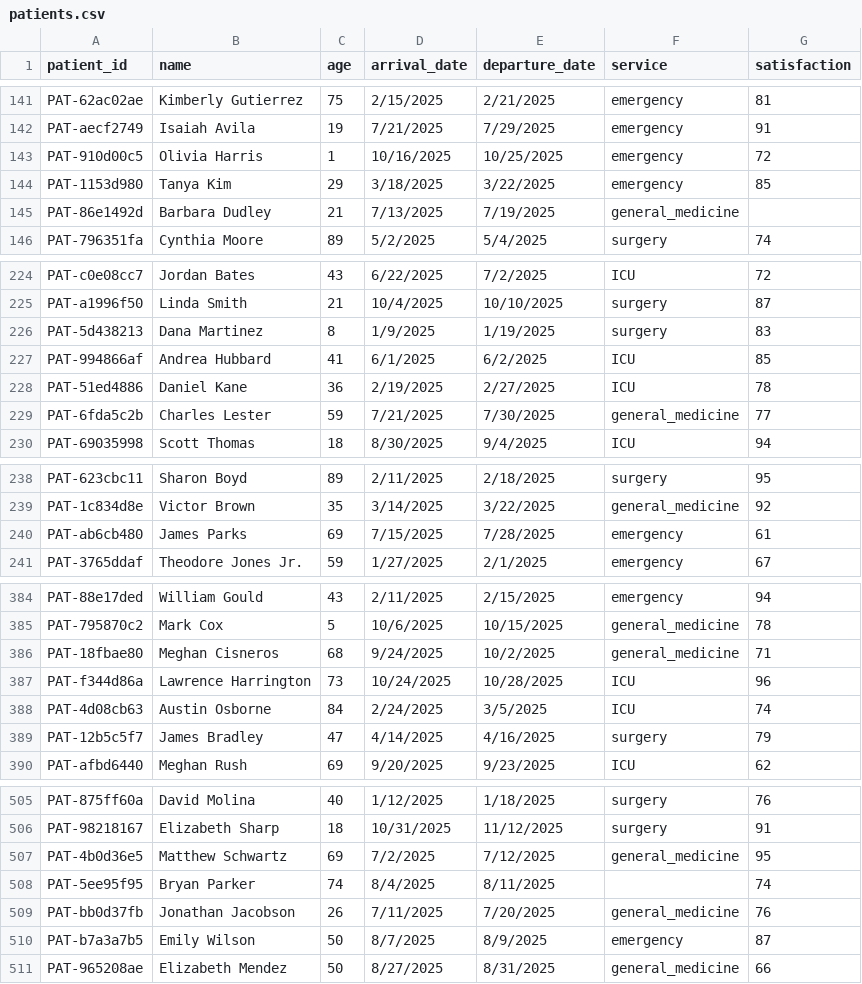
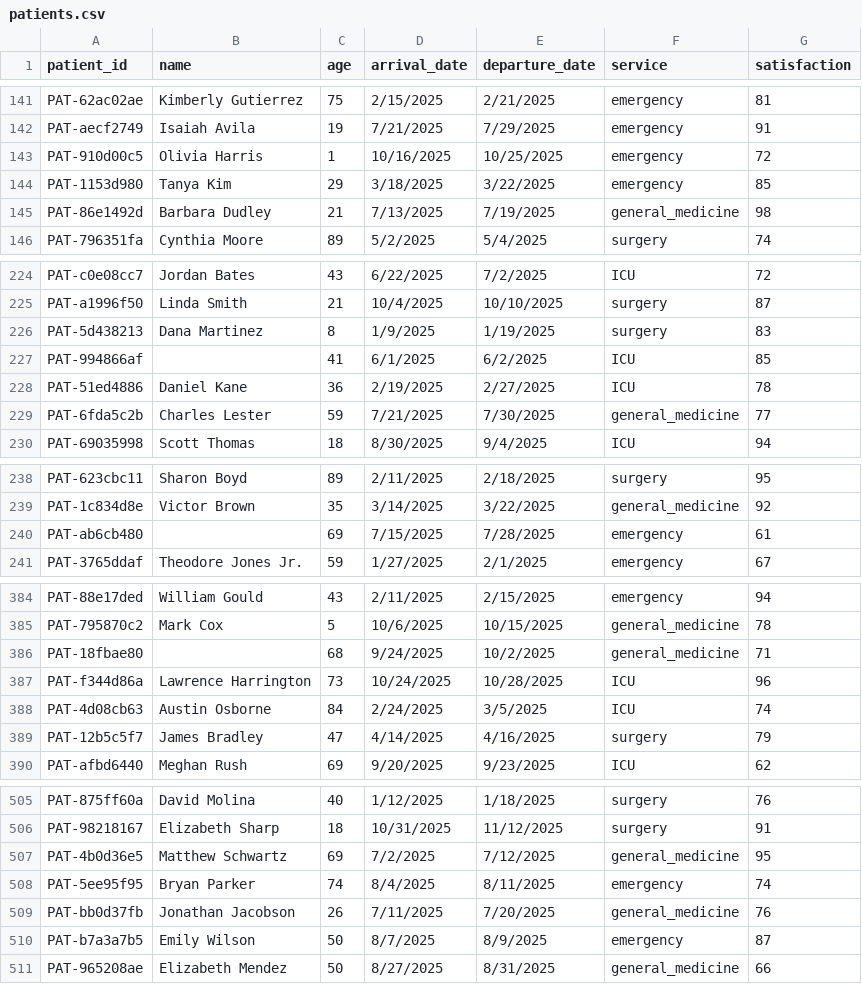
Before and after one commit to Esha-Mirza/Hospital-Bed-Management-Staff-and-Patient-Analysis, a CSV file: Data/patients.csv, drawn as a sheet; only a part is shown, gaps mark what is left out; the diff covers the shown part only.

```diff
--- a/Data/patients.csv
+++ b/Data/patients.csv
@@ -144,3 +144,3 @@ PAT-910d00c5,Olivia Harris,1,10/16/2025,10/25/2025,emergency,72
 PAT-1153d980,Tanya Kim,29,3/18/2025,3/22/2025,emergency,85
-PAT-86e1492d,Barbara Dudley,21,7/13/2025,7/19/2025,general_medicine,
+PAT-86e1492d,Barbara Dudley,21,7/13/2025,7/19/2025,general_medicine,98
 PAT-796351fa,Cynthia Moore,89,5/2/2025,5/4/2025,surgery,74
@@ -226,3 +226,3 @@ PAT-a1996f50,Linda Smith,21,10/4/2025,10/10/2025,surgery,87
 PAT-5d438213,Dana Martinez,8,1/9/2025,1/19/2025,surgery,83
-PAT-994866af,Andrea Hubbard,41,6/1/2025,6/2/2025,ICU,85
+PAT-994866af,,41,6/1/2025,6/2/2025,ICU,85
 PAT-51ed4886,Daniel Kane,36,2/19/2025,2/27/2025,ICU,78
@@ -239,3 +239,3 @@ PAT-623cbc11,Sharon Boyd,89,2/11/2025,2/18/2025,surgery,95
 PAT-1c834d8e,Victor Brown,35,3/14/2025,3/22/2025,general_medicine,92
-PAT-ab6cb480,James Parks,69,7/15/2025,7/28/2025,emergency,61
+PAT-ab6cb480,,69,7/15/2025,7/28/2025,emergency,61
 PAT-3765ddaf,Theodore Jones Jr.,59,1/27/2025,2/1/2025,emergency,67
@@ -385,3 +385,3 @@ PAT-88e17ded,William Gould,43,2/11/2025,2/15/2025,emergency,94
 PAT-795870c2,Mark Cox,5,10/6/2025,10/15/2025,general_medicine,78
-PAT-18fbae80,Meghan Cisneros,68,9/24/2025,10/2/2025,general_medicine,71
+PAT-18fbae80,,68,9/24/2025,10/2/2025,general_medicine,71
 PAT-f344d86a,Lawrence Harrington,73,10/24/2025,10/28/2025,ICU,96
@@ -507,3 +507,3 @@ PAT-98218167,Elizabeth Sharp,18,10/31/2025,11/12/2025,surgery,91
 PAT-4b0d36e5,Matthew Schwartz,69,7/2/2025,7/12/2025,general_medicine,95
-PAT-5ee95f95,Bryan Parker,74,8/4/2025,8/11/2025,,74
+PAT-5ee95f95,Bryan Parker,74,8/4/2025,8/11/2025,emergency,74
 PAT-bb0d37fb,Jonathan Jacobson,26,7/11/2025,7/20/2025,general_medicine,76
```
Also changed, not shown: 8 added rows, 6 removed rows and 12 edited cells elsewhere in this file, 2 other files.
